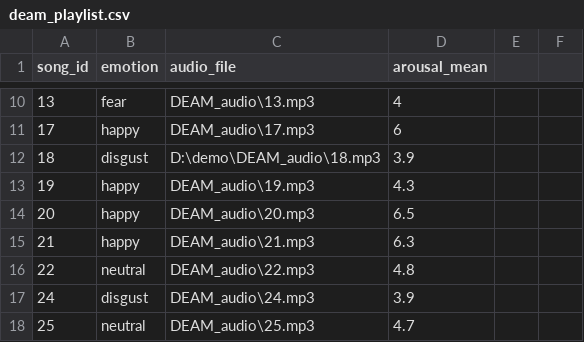
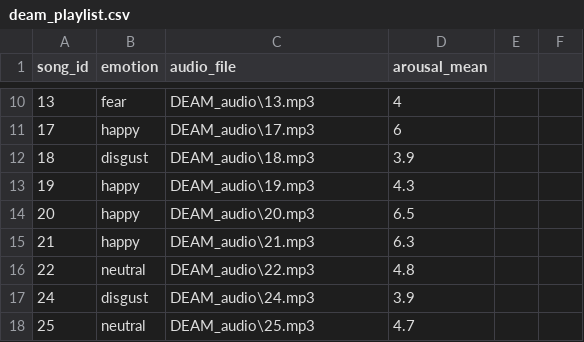
Before and after one commit to CthulDog/emotion_music_demo, a CSV file: deam_playlist.csv, drawn as a sheet; only a part is shown, gaps mark what is left out.

Commit message:
deam_playlist.csv

```diff
--- a/deam_playlist.csv
+++ b/deam_playlist.csv
@@ -11,3 +11,3 @@
 17,happy,DEAM_audio\17.mp3,6,,
-18,disgust,D:\demo\DEAM_audio\18.mp3,3.9,,
+18,disgust,DEAM_audio\18.mp3,3.9,,
 19,happy,DEAM_audio\19.mp3,4.3,,
```
